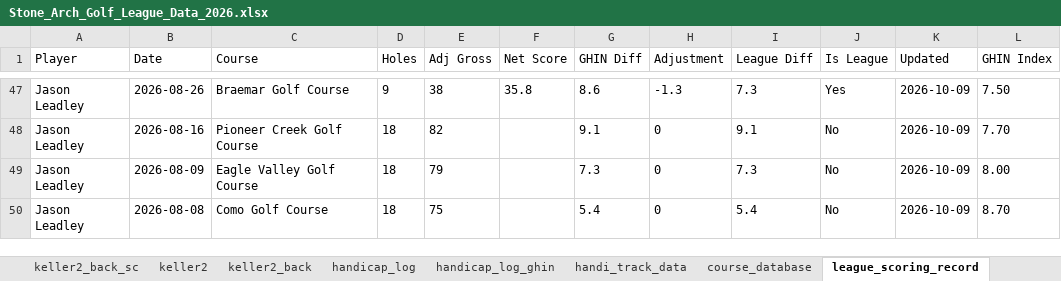
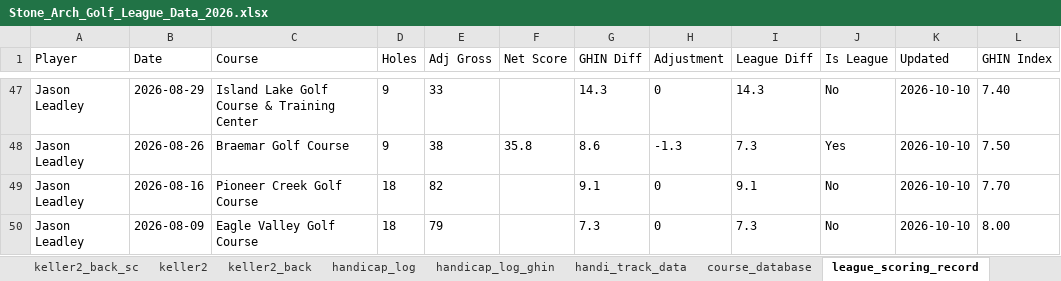
Before and after one commit to hankhopkins/sagl, an Excel workbook: data/Stone_Arch_Golf_League_Data_2026.xlsx, sheet league_scoring_record, drawn as a sheet; only a part is shown, gaps mark what is left out; values as stored, in another font and other column widths than the file's, no borders; the diff covers the shown part only; the diff names each change by its address in the sheet, - before the commit and + after, or states it on an @@ line.

```diff
--- a/data/Stone_Arch_Golf_League_Data_2026.xlsx (sheet league_scoring_record)
+++ b/data/Stone_Arch_Golf_League_Data_2026.xlsx (sheet league_scoring_record)
-B47 (Date): 2026-08-26
+B47 (Date): 2026-08-29
-C47 (Course): Braemar Golf Course
+C47 (Course): Island Lake Golf Course & Training Center
-E47 (Adj Gross): 38
+E47 (Adj Gross): 33
-F47 (Net Score): 35.8
+F47 (Net Score): (empty)
-G47 (GHIN Diff): 8.6
+G47 (GHIN Diff): 14.3
-H47 (Adjustment): -1.3
+H47 (Adjustment): 0
-I47 (League Diff): 7.3
+I47 (League Diff): 14.3
-J47 (Is League): Yes
+J47 (Is League): No
-K47:K50 (Updated): 2026-10-09
+K47:K50 (Updated): 2026-10-10
-L47 (GHIN Index): 7.50
+L47 (GHIN Index): 7.40
-B48 (Date): 2026-08-16
+B48 (Date): 2026-08-26
-C48 (Course): Pioneer Creek Golf Course
+C48 (Course): Braemar Golf Course
-D48 (Holes): 18
+D48 (Holes): 9
-E48 (Adj Gross): 82
+E48 (Adj Gross): 38
-F48 (Net Score): (empty)
+F48 (Net Score): 35.8
-G48 (GHIN Diff): 9.1
+G48 (GHIN Diff): 8.6
-H48 (Adjustment): 0
+H48 (Adjustment): -1.3
-I48 (League Diff): 9.1
+I48 (League Diff): 7.3
-J48 (Is League): No
+J48 (Is League): Yes
-L48 (GHIN Index): 7.70
+L48 (GHIN Index): 7.50
-B49 (Date): 2026-08-09
+B49 (Date): 2026-08-16
-C49 (Course): Eagle Valley Golf Course
+C49 (Course): Pioneer Creek Golf Course
-E49 (Adj Gross): 79
+E49 (Adj Gross): 82
-G49 (GHIN Diff): 7.3
+G49 (GHIN Diff): 9.1
-I49 (League Diff): 7.3
+I49 (League Diff): 9.1
-L49 (GHIN Index): 8.00
+L49 (GHIN Index): 7.70
-B50 (Date): 2026-08-08
+B50 (Date): 2026-08-09
-C50 (Course): Como Golf Course
+C50 (Course): Eagle Valley Golf Course
-E50 (Adj Gross): 75
+E50 (Adj Gross): 79
-G50 (GHIN Diff): 5.4
+G50 (GHIN Diff): 7.3
-I50 (League Diff): 5.4
+I50 (League Diff): 7.3
-L50 (GHIN Index): 8.70
+L50 (GHIN Index): 8.00
```
Also changed, not shown: 804 edited cells elsewhere in this sheet, sheet quarterfinals_sc, sheet handicap_log_ghin, sheet handicap_log, sheet playoff_results, sheet handi_track_data, sheet league_handicap, 16 more sheets, other sheet tabs, 1 other file.
